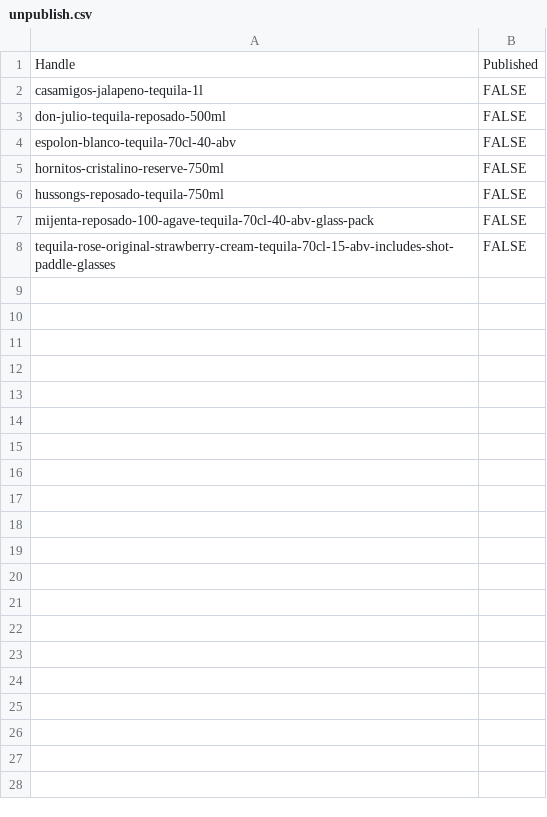
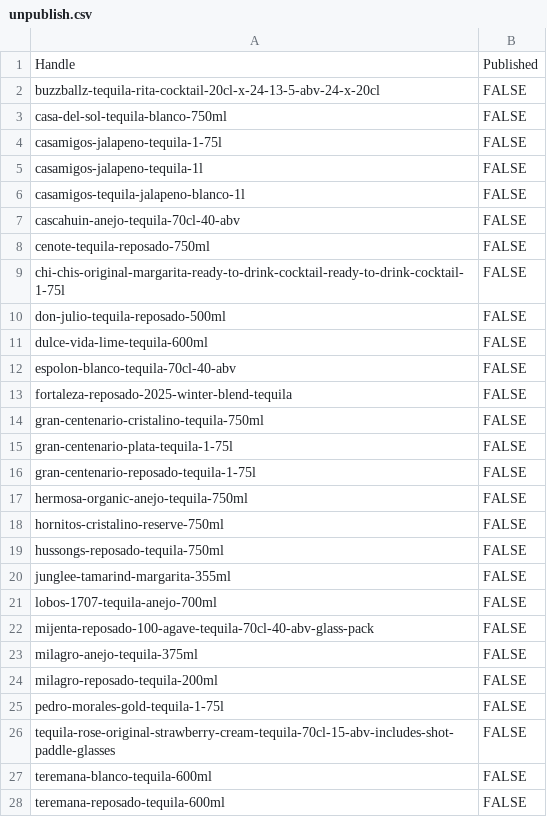
Before and after one commit to Njawnson/tequila-shopify-sync, a CSV file: output/unpublish.csv, drawn as a sheet; the diff names each change by its address in the sheet, - before the commit and + after, or states it on an @@ line.

```diff
--- a/output/unpublish.csv
+++ b/output/unpublish.csv
+row 2: buzzballz-tequila-rita-cocktail-20cl-x-24-13-5-abv-24-x-20cl | FALSE
+row 3: casa-del-sol-tequila-blanco-750ml | FALSE
+row 4: casamigos-jalapeno-tequila-1-75l | FALSE
+row 6: casamigos-tequila-jalapeno-blanco-1l | FALSE
+row 7: cascahuin-anejo-tequila-70cl-40-abv | FALSE
+row 8: cenote-tequila-reposado-750ml | FALSE
+row 9: chi-chis-original-margarita-ready-to-drink-cocktail-ready-to-drink-cocktail-1-75l | FALSE
+row 11: dulce-vida-lime-tequila-600ml | FALSE
+row 13: fortaleza-reposado-2025-winter-blend-tequila | FALSE
+row 14: gran-centenario-cristalino-tequila-750ml | FALSE
+row 15: gran-centenario-plata-tequila-1-75l | FALSE
+row 16: gran-centenario-reposado-tequila-1-75l | FALSE
+row 17: hermosa-organic-anejo-tequila-750ml | FALSE
+row 20: junglee-tamarind-margarita-355ml | FALSE
+row 21: lobos-1707-tequila-anejo-700ml | FALSE
+row 23: milagro-anejo-tequila-375ml | FALSE
+row 24: milagro-reposado-tequila-200ml | FALSE
+row 25: pedro-morales-gold-tequila-1-75l | FALSE
+row 27: teremana-blanco-tequila-600ml | FALSE
+row 28: teremana-reposado-tequila-600ml | FALSE
```
Also changed, not shown: output/matrixify_update.csv.
